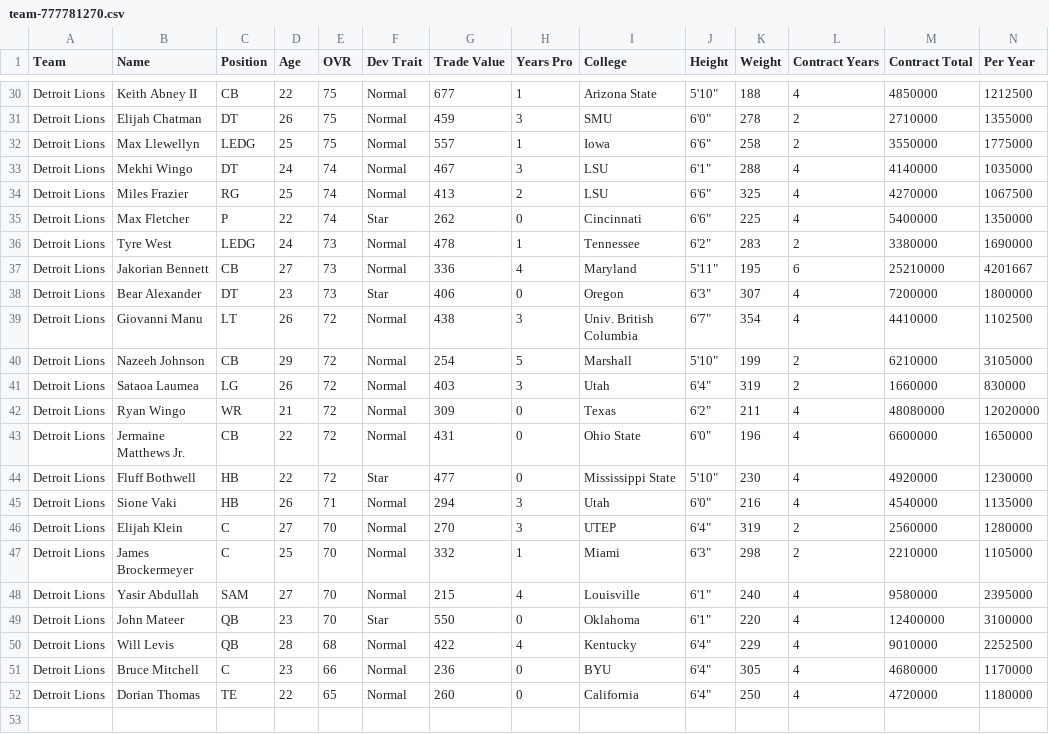
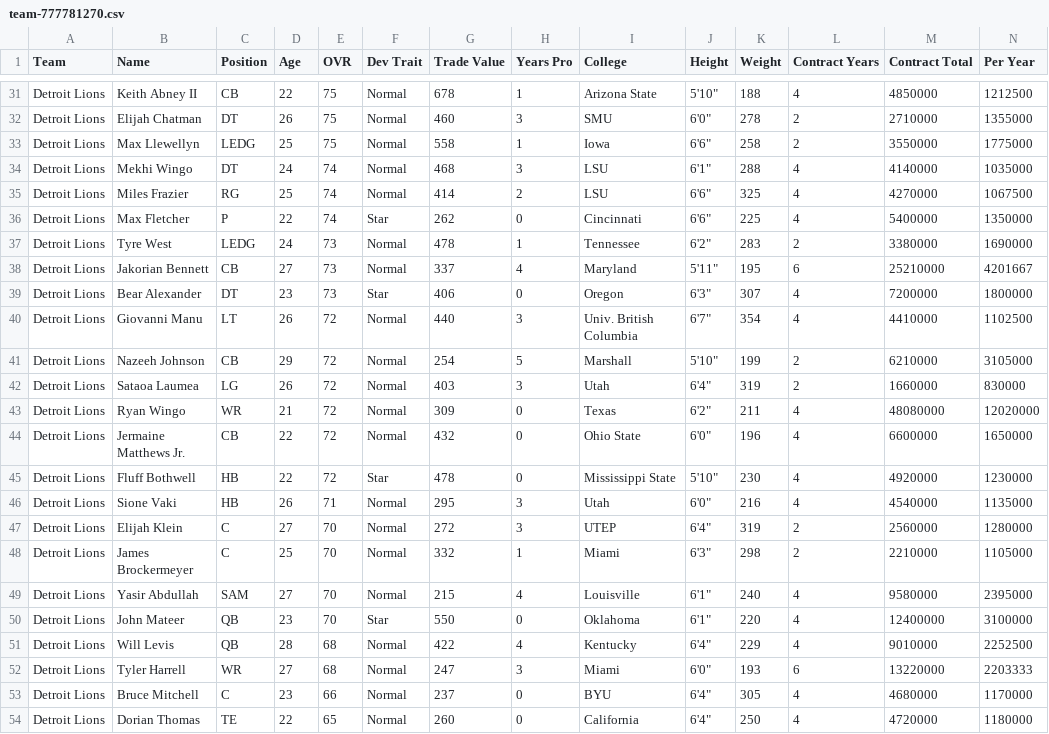
Before and after one commit to elite32/elite32.github.io, a CSV file: csv/team-777781270.csv, drawn as a sheet; only a part is shown, gaps mark what is left out; addresses are those after the commit; rows hold the shown columns only; the diff covers the shown part only; the diff names each change by its address in the sheet, - before the commit and + after, or states it on an @@ line.

```diff
--- a/csv/team-777781270.csv
+++ b/csv/team-777781270.csv
-G31 (Trade Value): 677
+G31 (Trade Value): 678
-G32 (Trade Value): 459
+G32 (Trade Value): 460
-G33 (Trade Value): 557
+G33 (Trade Value): 558
-G34 (Trade Value): 467
+G34 (Trade Value): 468
-G35 (Trade Value): 413
+G35 (Trade Value): 414
-G38 (Trade Value): 336
+G38 (Trade Value): 337
-G40 (Trade Value): 438
+G40 (Trade Value): 440
-G44 (Trade Value): 431
+G44 (Trade Value): 432
-G45 (Trade Value): 477
+G45 (Trade Value): 478
-G46 (Trade Value): 294
+G46 (Trade Value): 295
-G47 (Trade Value): 270
+G47 (Trade Value): 272
+row 52: Detroit Lions | Tyler Harrell | WR | 27 | 68 | Normal | 247 | 3 | Miami | 6'0" | 193 | 6 | 13220000 | 2203333
-G53 (Trade Value): 236
+G53 (Trade Value): 237
```
Also changed, not shown: 1 added row and 14 edited cells elsewhere in this file, csv/all-players.csv, csv/team-777781253.csv, 35 other files.
